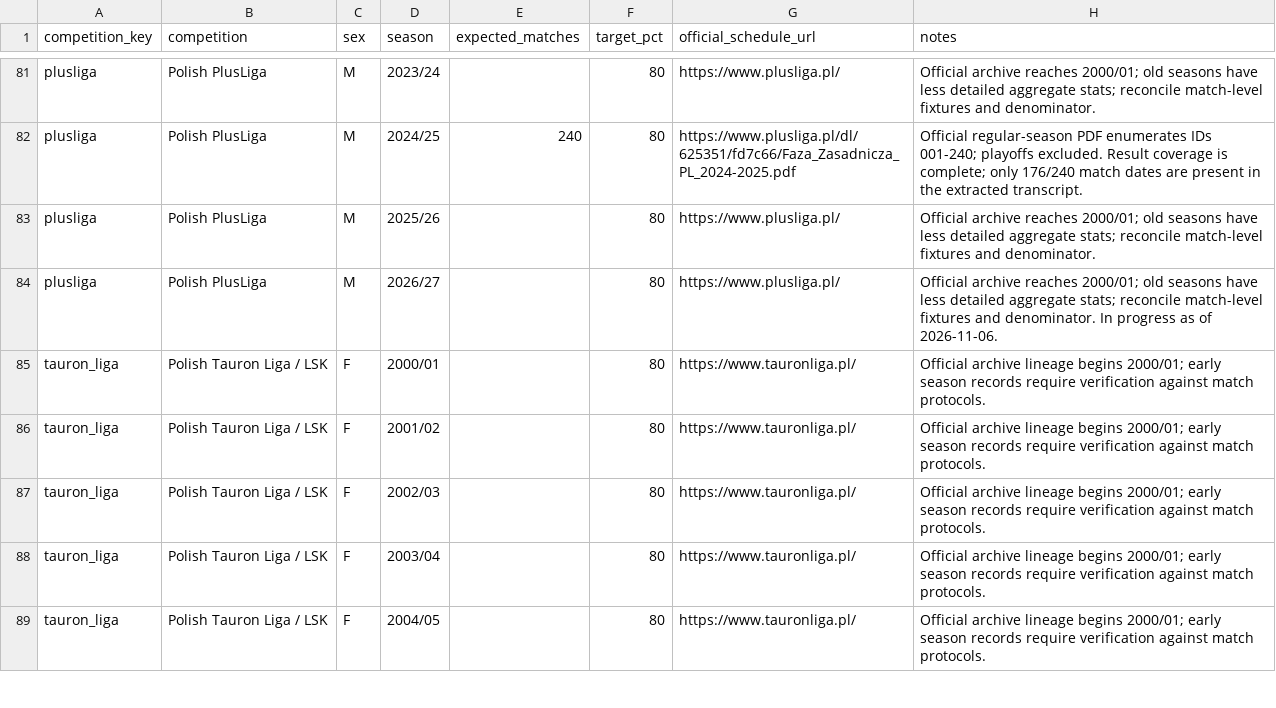
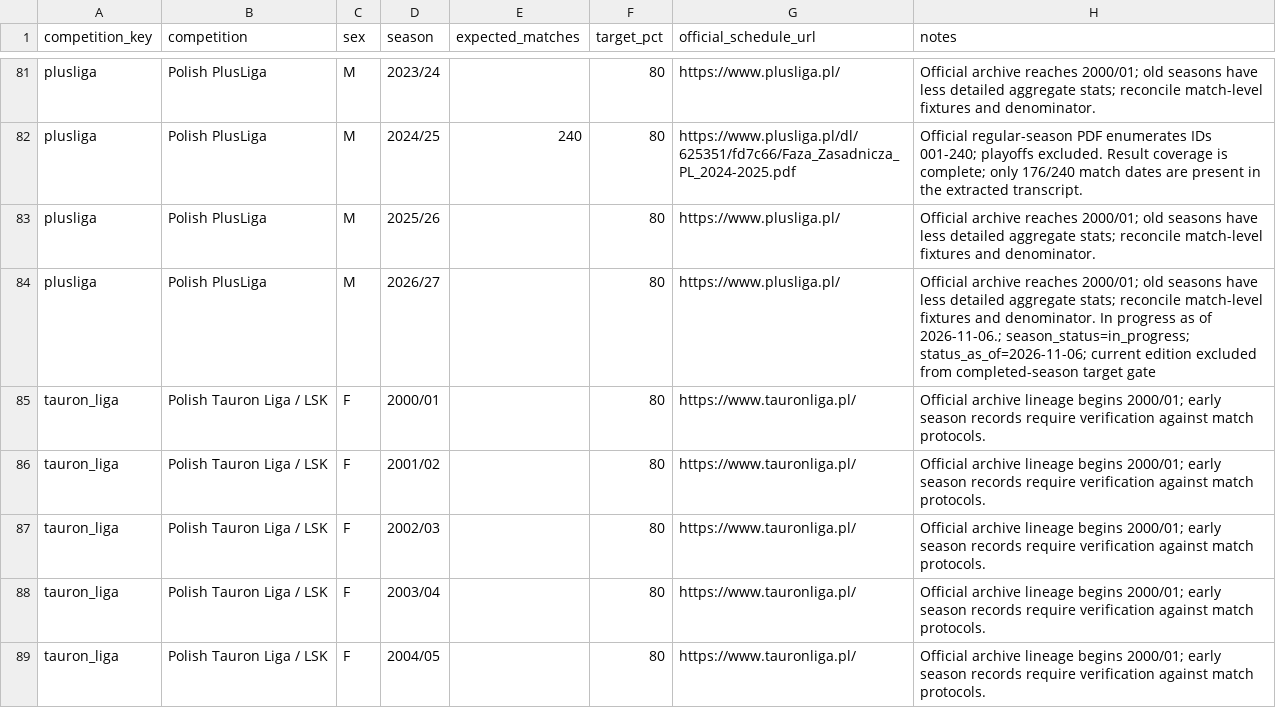
Before and after one commit to sumeetamin/elite-volleyball-dataset, a CSV file: config/competition_seasons.csv, drawn as a sheet; only a part is shown, gaps mark what is left out; the diff covers the shown part only.

Commit message:
Audit field coverage and exclude active seasons
# Conflicts:
#	config/competition_seasons.csv
#	reports/coverage_audit_2026-11-06.csv

```diff
--- a/config/competition_seasons.csv
+++ b/config/competition_seasons.csv
@@ -83,3 +83,3 @@ plusliga,Polish PlusLiga,M,2024/25,240,80,https://www.plusliga.pl/dl/625351/fd7c
 plusliga,Polish PlusLiga,M,2025/26,,80,https://www.plusliga.pl/,Official archive reaches 2000/01; old seasons have less detailed aggregate stats; reconcile match-level fixtures and denominator.
-plusliga,Polish PlusLiga,M,2026/27,,80,https://www.plusliga.pl/,Official archive reaches 2000/01; old seasons have less detailed aggregate stats; reconcile match-level fixtures and denominator. In progress as of 2026-11-06.
+plusliga,Polish PlusLiga,M,2026/27,,80,https://www.plusliga.pl/,Official archive reaches 2000/01; old seasons have less detailed aggregate stats; reconcile match-level fixtures and denominator. In progress as of 2026-11-06.; season_status=in_progress; status_as_of=2026-11-06; current edition excluded from completed-season target gate
 tauron_liga,Polish Tauron Liga / LSK,F,2000/01,,80,https://www.tauronliga.pl/,Official archive lineage begins 2000/01; early season records require verification against match protocols.
```
Also changed, not shown: 14 edited cells elsewhere in this file, reports/coverage_audit_2026-11-06.csv, 8 other files.
